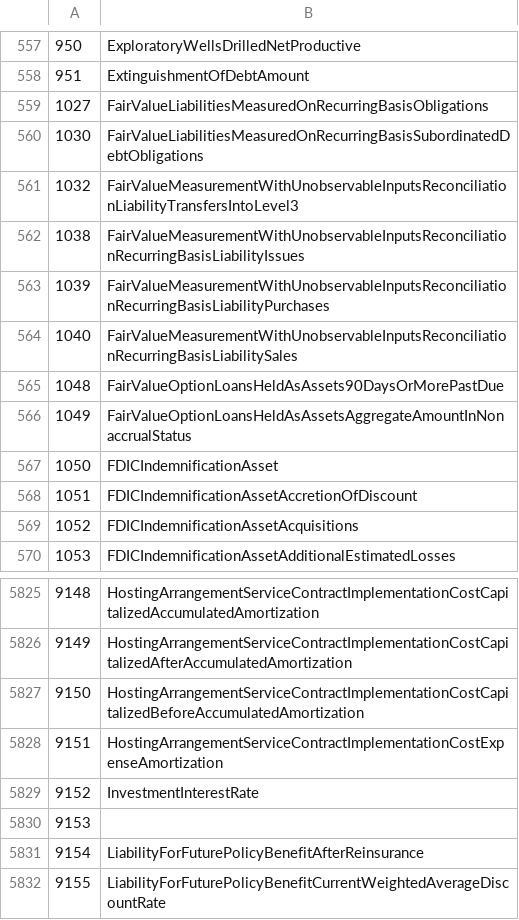
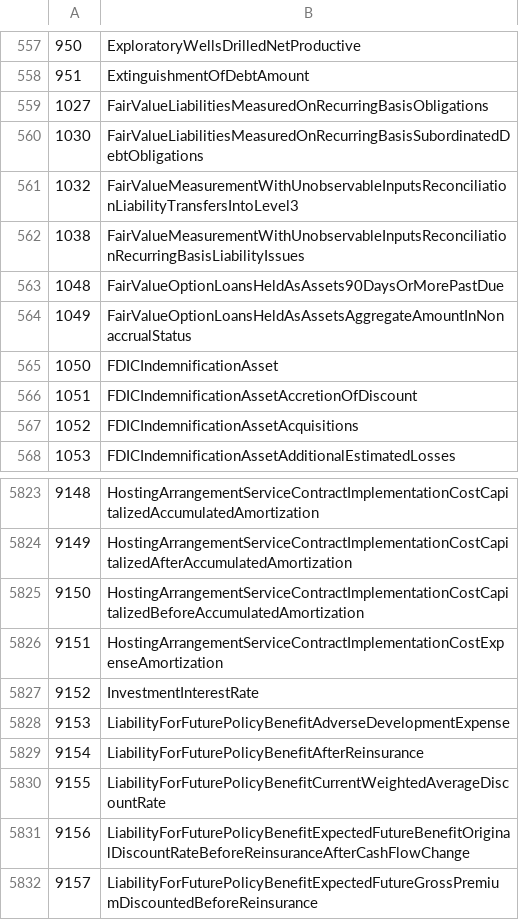
Before and after one commit to DataQualityCommittee/dqc_us_rules, a CSV file: dqc_us_rules/resources/DQC_US_0015/dqc_15_usgaap_2019_concepts.csv, drawn as a sheet; only a part is shown, gaps mark what is left out; the shorter side is filled out with more unchanged rows.

```diff
--- a/dqc_us_rules/resources/DQC_US_0015/dqc_15_usgaap_2019_concepts.csv
+++ b/dqc_us_rules/resources/DQC_US_0015/dqc_15_usgaap_2019_concepts.csv
@@ -562,4 +562,2 @@
 1038,FairValueMeasurementWithUnobservableInputsReconciliationRecurringBasisLiabilityIssues
-1039,FairValueMeasurementWithUnobservableInputsReconciliationRecurringBasisLiabilityPurchases
-1040,FairValueMeasurementWithUnobservableInputsReconciliationRecurringBasisLiabilitySales
 1048,FairValueOptionLoansHeldAsAssets90DaysOrMorePastDue
@@ -5829,3 +5827,3 @@
 9152,InvestmentInterestRate
-9153,
+9153,LiabilityForFuturePolicyBenefitAdverseDevelopmentExpense
 9154,LiabilityForFuturePolicyBenefitAfterReinsurance
```
Also changed, not shown: dqc_us_rules/resources/DQC_US_0015/dqc_15_usgaap_2020_concepts.csv, 20 other files.
